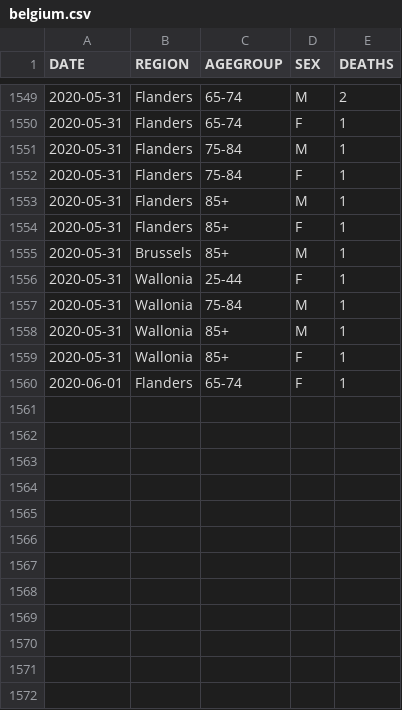
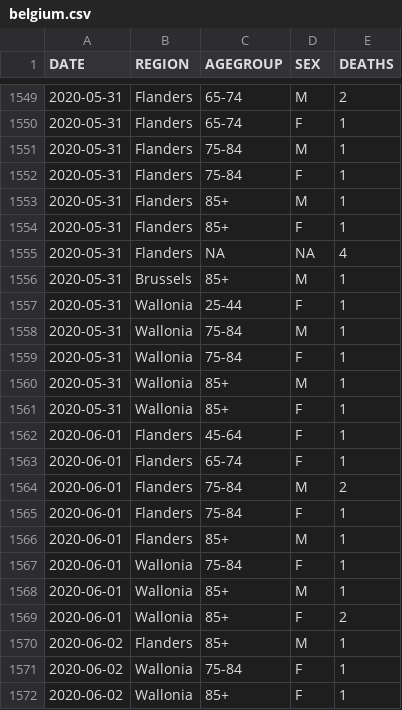
Before and after one commit to rvaughan/coronavirus-data, a CSV file: belgium/belgium.csv, drawn as a sheet; only a part is shown, gaps mark what is left out.

```diff
--- a/belgium/belgium.csv
+++ b/belgium/belgium.csv
@@ -1554,2 +1554,3 @@
 "2020-05-31","Flanders","85+","F",1
+"2020-05-31","Flanders",NA,NA,4
 "2020-05-31","Brussels","85+","M",1
@@ -1557,4 +1558,15 @@
 "2020-05-31","Wallonia","75-84","M",1
+"2020-05-31","Wallonia","75-84","F",1
 "2020-05-31","Wallonia","85+","M",1
 "2020-05-31","Wallonia","85+","F",1
+"2020-06-01","Flanders","45-64","F",1
 "2020-06-01","Flanders","65-74","F",1
+"2020-06-01","Flanders","75-84","M",2
+"2020-06-01","Flanders","75-84","F",1
+"2020-06-01","Flanders","85+","M",1
+"2020-06-01","Wallonia","75-84","F",1
+"2020-06-01","Wallonia","85+","M",1
+"2020-06-01","Wallonia","85+","F",2
+"2020-06-02","Flanders","85+","M",1
+"2020-06-02","Wallonia","75-84","F",1
+"2020-06-02","Wallonia","85+","F",1
```
